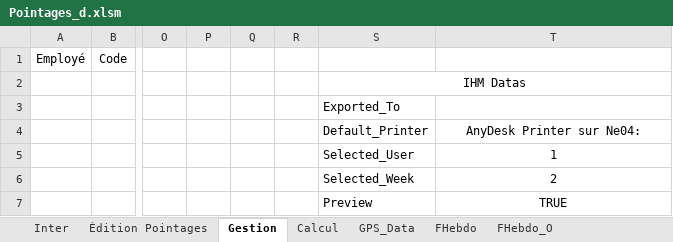
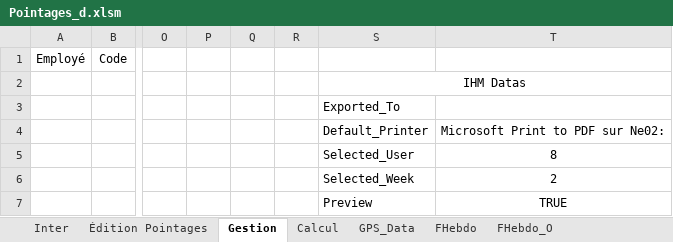
Before and after one commit to avigeilpro/PointagesXL, an Excel workbook: Amb/Pointages_d.xlsm, sheet Gestion, drawn as a sheet; only a part is shown, gaps mark what is left out; values as stored, in another font and other column widths than the file's, no borders; charts and pictures and table styles not drawn; the diff names each change by its address in the sheet, - before the commit and + after, or states it on an @@ line.

```diff
--- a/Amb/Pointages_d.xlsm (sheet Gestion)
+++ b/Amb/Pointages_d.xlsm (sheet Gestion)
-T4: AnyDesk Printer sur Ne04:
+T4: Microsoft Print to PDF sur Ne02:
-T5: 1
+T5: 8
```
Also changed, not shown: sheet Calcul, sheet FHebdo_O, formulas that keep their value, hidden cells, charts or pictures.
